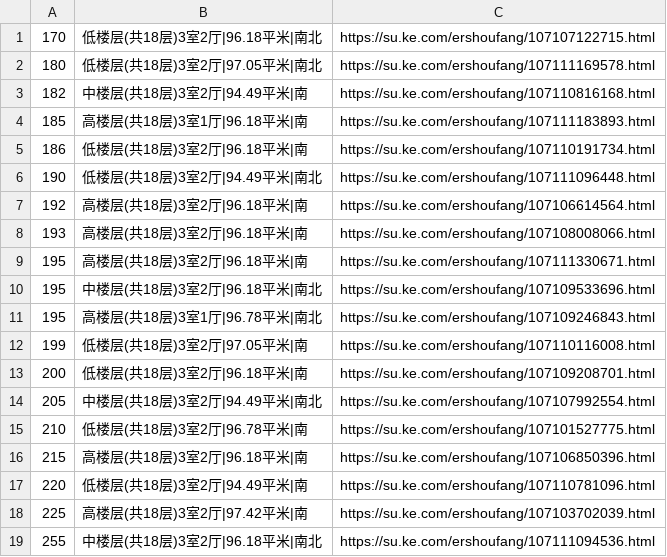
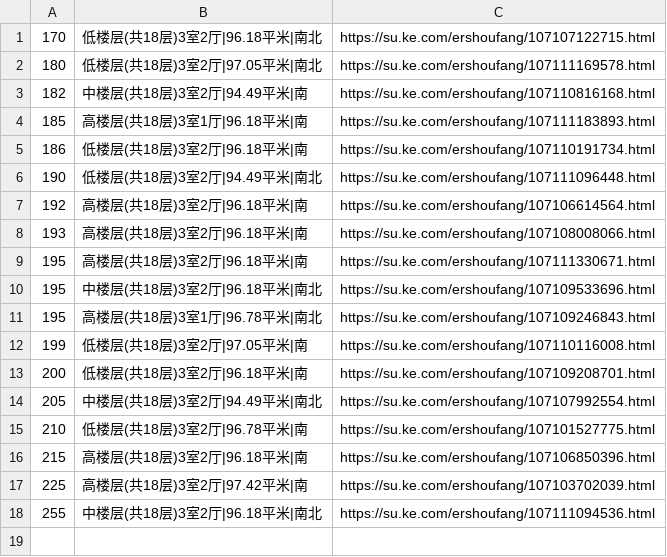
Before and after one commit to mengke1028/keke_git, a CSV file: 金御华府.csv, drawn as a sheet; the diff names each change by its address in the sheet, - before the commit and + after, or states it on an @@ line.

```diff
--- a/金御华府.csv
+++ b/金御华府.csv
-row 17: 220 | 低楼层(共18层)3室2厅|94.49平米|南 | https://su.ke.com/ershoufang/107110781096.html
```
Also changed, not shown: 魅力花园.csv.
